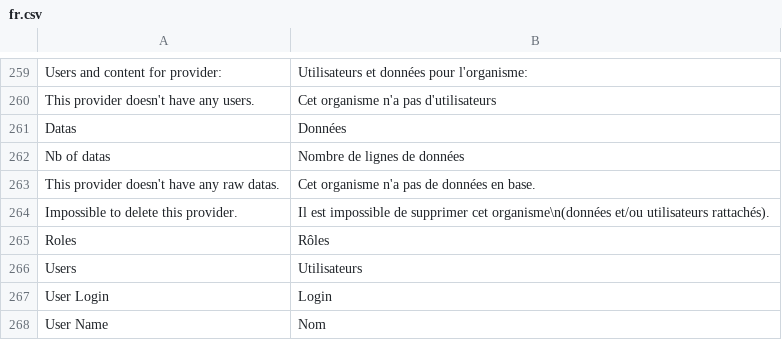
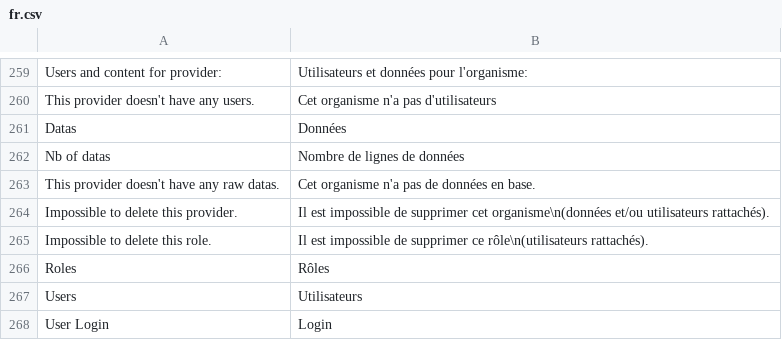
Before and after one commit to IGNBPesty/ogam, a CSV file: website/htdocs/server/ogamServer/app/lang/fr.csv, drawn as a sheet; only a part is shown, gaps mark what is left out; the shorter side is filled out with more unchanged rows.

Commit message:
OGAM-487 : Gestion des utilisateurs : gérer la suppression d'un rôle
Former-commit-id: f575d5755bb7426cd3d7b4aad0d171910ab81748

```diff
--- a/website/htdocs/server/ogamServer/app/lang/fr.csv
+++ b/website/htdocs/server/ogamServer/app/lang/fr.csv
@@ -264,2 +264,3 @@ This provider doesn't have any raw datas.;Cet organisme n'a pas de données en b
 Impossible to delete this provider.;Il est impossible de supprimer cet organisme\n(données et/ou utilisateurs rattachés).
+Impossible to delete this role.;Il est impossible de supprimer ce rôle\n(utilisateurs rattachés).
 Roles;Rôles
```
Also changed, not shown: website/htdocs/server/ogamServer/app/lang/en.csv, 4 other files.
